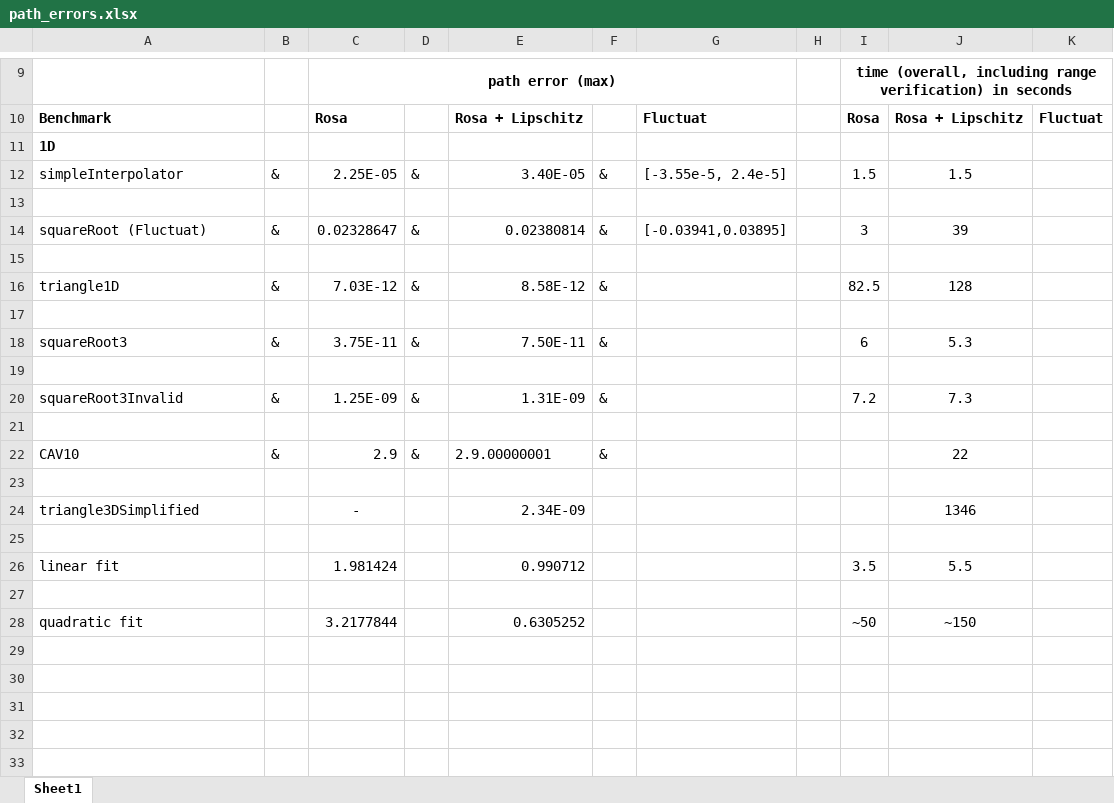
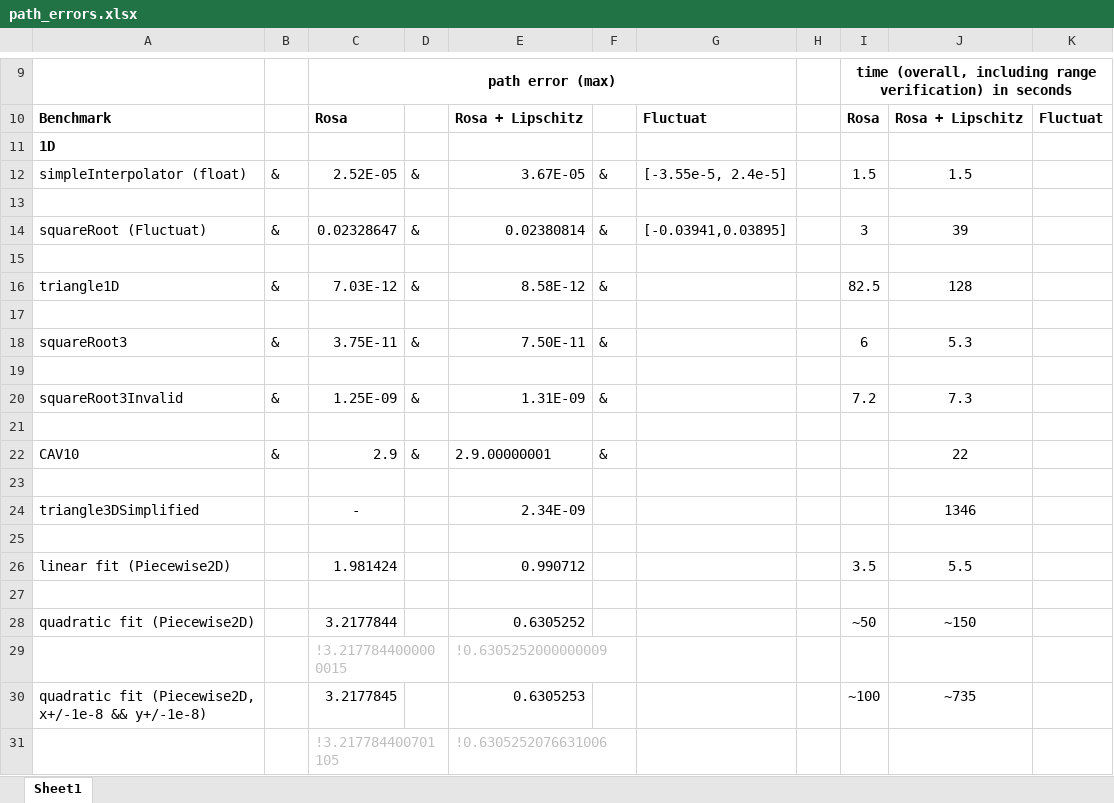
Before and after one commit to omarzd/rosa, an Excel workbook: graphs/path_errors.xlsx, sheet Sheet1, drawn as a sheet; only a part is shown, gaps mark what is left out; values as stored, in another font and other column widths than the file's, no borders; ↵ is a line break in a cell; the diff names each change by its address in the sheet, - before the commit and + after, or states it on an @@ line.

Commit message:
correcting the nonlinear 2d results

```diff
--- a/graphs/path_errors.xlsx (sheet Sheet1)
+++ b/graphs/path_errors.xlsx (sheet Sheet1)
-A12: simpleInterpolator
+A12: simpleInterpolator (float)
-C12: 2.25E-05
+C12: 2.52E-05
-E12: 3.40E-05
+E12: 3.67E-05
-A26: linear fit
+A26: linear fit (Piecewise2D)
-A28: quadratic fit
+A28: quadratic fit (Piecewise2D)
+row 29:  |  | !3.2177844000000015 |  | !0.6305252000000009
+row 30: quadratic fit (Piecewise2D, ↵ x+/-1e-8 && y+/-1e-8) |  | 3.2177845 |  | 0.6305253 |  |  |  | ~100 | ~735
+row 31:  |  | !3.217784400701105 |  | !0.6305252076631006
```
